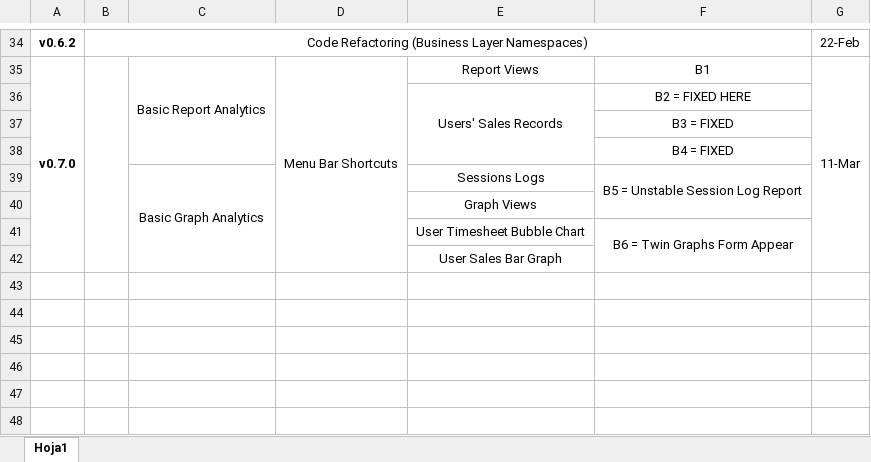
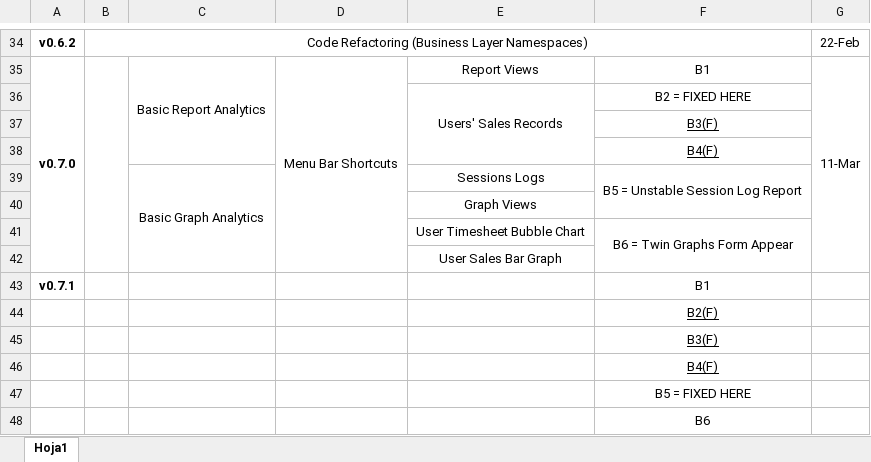
Before and after one commit to Djsiclait/MiniMarketInventoryManagement, an Excel workbook: documentation/Version History.xlsx, sheet Hoja1, drawn as a sheet; only a part is shown, gaps mark what is left out; values as stored, in another font and other column widths than the file's, no borders; the diff names each change by its address in the sheet, - before the commit and + after, or states it on an @@ line.

```diff
--- a/documentation/Version History.xlsx (sheet Hoja1)
+++ b/documentation/Version History.xlsx (sheet Hoja1)
-F37: B3 = FIXED
+F37: B3(F)
-F37:F38 underline: off
+F37:F38 underline: on
-F38: B4 = FIXED
+F38: B4(F)
+row 43: v0.7.1 |  |  |  |  | B1
+row 44:  |  |  |  |  | B2(F)
+row 45:  |  |  |  |  | B3(F)
+row 46:  |  |  |  |  | B4(F)
+row 47:  |  |  |  |  | B5 = FIXED HERE
+row 48:  |  |  |  |  | B6
```
Also changed, not shown: 1 other file.
